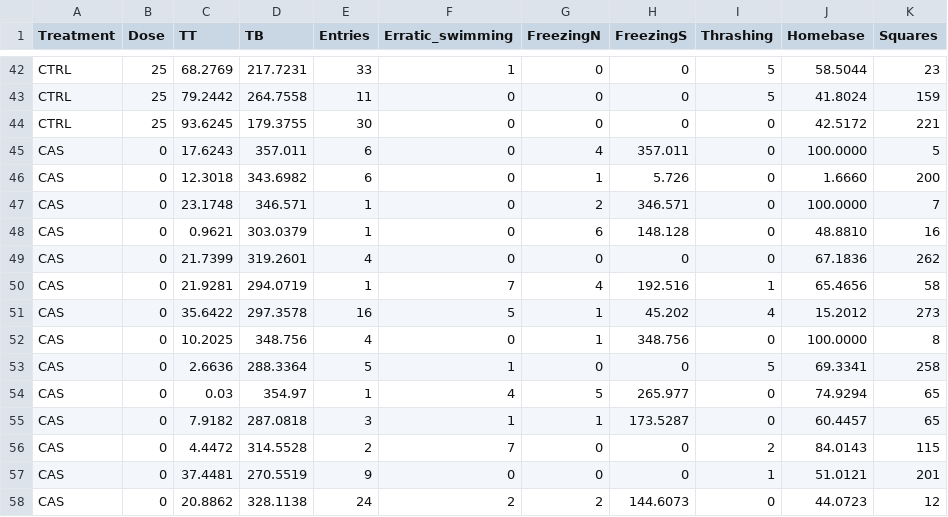
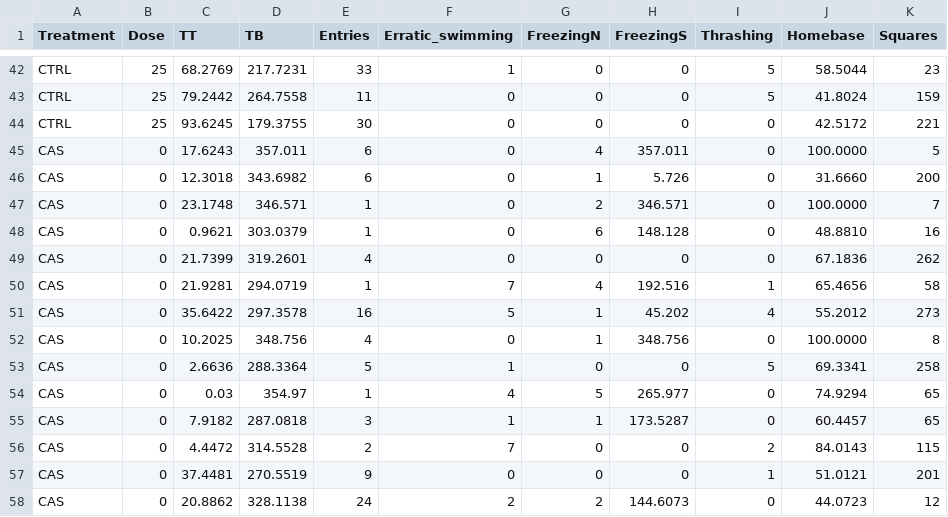
Before and after one commit to lanec-unifesspa/5-HT-CAS, a CSV file: data/fluoxetine/FLX_after_exposure.csv, drawn as a sheet; only a part is shown, gaps mark what is left out.

```diff
--- a/data/fluoxetine/FLX_after_exposure.csv
+++ b/data/fluoxetine/FLX_after_exposure.csv
@@ -45,3 +45,3 @@ CTRL,25,93.6245,179.3755,30,0,0,0,0,42.5172,221
 CAS,0,17.6243,357.011,6,0,4,357.011,0,100.0000,5
-CAS,0,12.3018,343.6982,6,0,1,5.726,0,1.6660,200
+CAS,0,12.3018,343.6982,6,0,1,5.726,0,31.6660,200
 CAS,0,23.1748,346.571,1,0,2,346.571,0,100.0000,7
@@ -50,3 +50,3 @@ CAS,0,21.7399,319.2601,4,0,0,0,0,67.1836,262
 CAS,0,21.9281,294.0719,1,7,4,192.516,1,65.4656,58
-CAS,0,35.6422,297.3578,16,5,1,45.202,4,15.2012,273
+CAS,0,35.6422,297.3578,16,5,1,45.202,4,55.2012,273
 CAS,0,10.2025,348.756,4,0,1,348.756,0,100.0000,8
```
Also changed, not shown: 1 other file.
